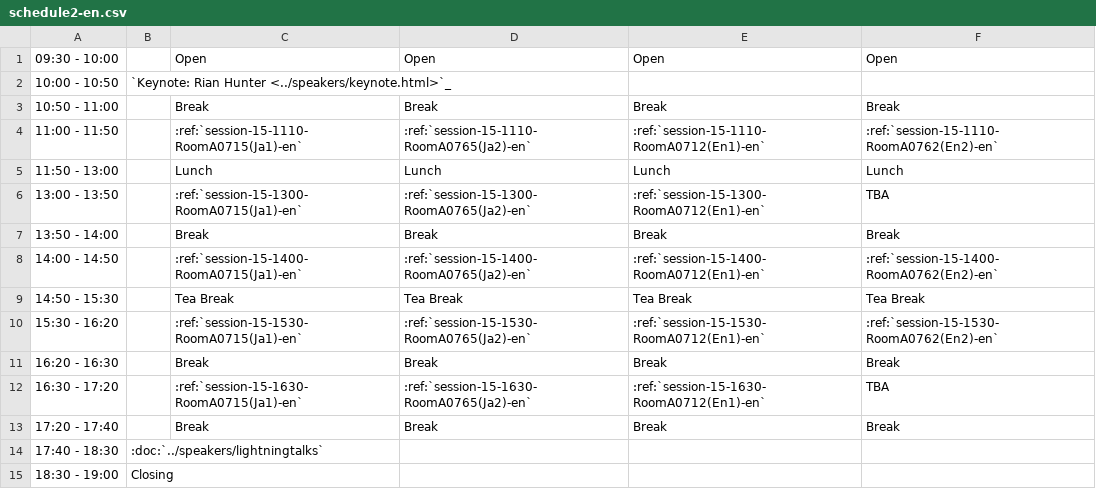
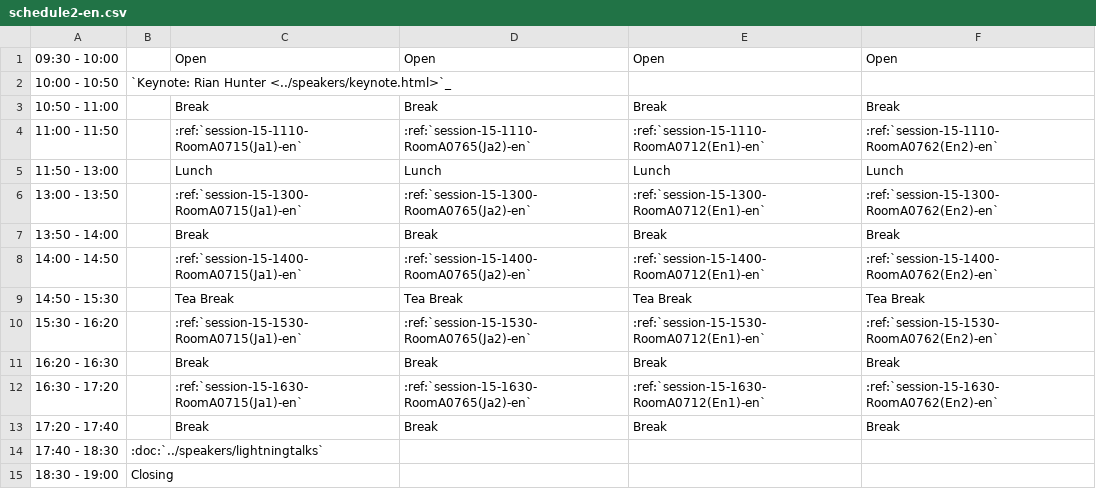
Before and after one commit to pyconjp/apac-2013.pycon.jp, a CSV file: sphinx/source/program/schedule2-en.csv, drawn as a sheet.

```diff
--- a/sphinx/source/program/schedule2-en.csv
+++ b/sphinx/source/program/schedule2-en.csv
@@ -5,3 +5,3 @@
 11:50 - 13:00,,Lunch,Lunch,Lunch,Lunch
-13:00 - 13:50,,:ref:`session-15-1300-RoomA0715(Ja1)-en`,:ref:`session-15-1300-RoomA0765(Ja2)-en`,:ref:`session-15-1300-RoomA0712(En1)-en`,TBA
+13:00 - 13:50,,:ref:`session-15-1300-RoomA0715(Ja1)-en`,:ref:`session-15-1300-RoomA0765(Ja2)-en`,:ref:`session-15-1300-RoomA0712(En1)-en`,:ref:`session-15-1300-RoomA0762(En2)-en`
 13:50 - 14:00,,Break,Break,Break,Break
@@ -11,3 +11,3 @@
 16:20 - 16:30,,Break,Break,Break,Break
-16:30 - 17:20,,:ref:`session-15-1630-RoomA0715(Ja1)-en`,:ref:`session-15-1630-RoomA0765(Ja2)-en`,:ref:`session-15-1630-RoomA0712(En1)-en`,TBA
+16:30 - 17:20,,:ref:`session-15-1630-RoomA0715(Ja1)-en`,:ref:`session-15-1630-RoomA0765(Ja2)-en`,:ref:`session-15-1630-RoomA0712(En1)-en`,:ref:`session-15-1630-RoomA0762(En2)-en`
 17:20 - 17:40,,Break,Break,Break,Break
```
Also changed, not shown: convert/timetable/records.csv, sphinx/source/ja/program/schedule2-ja.csv, 8 other files.
